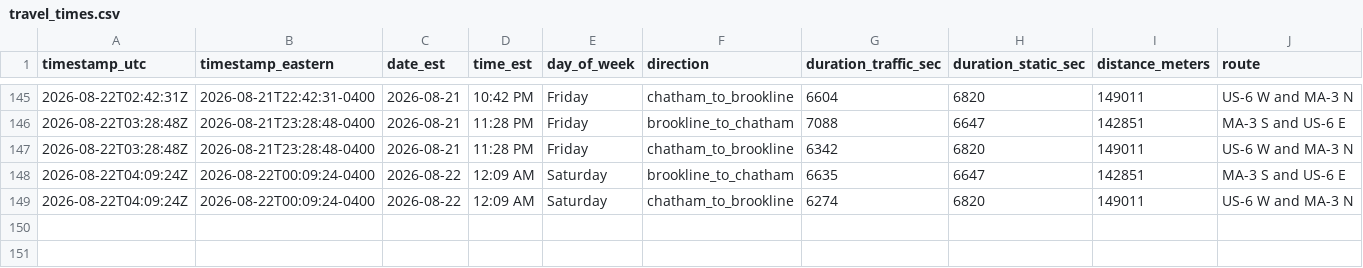
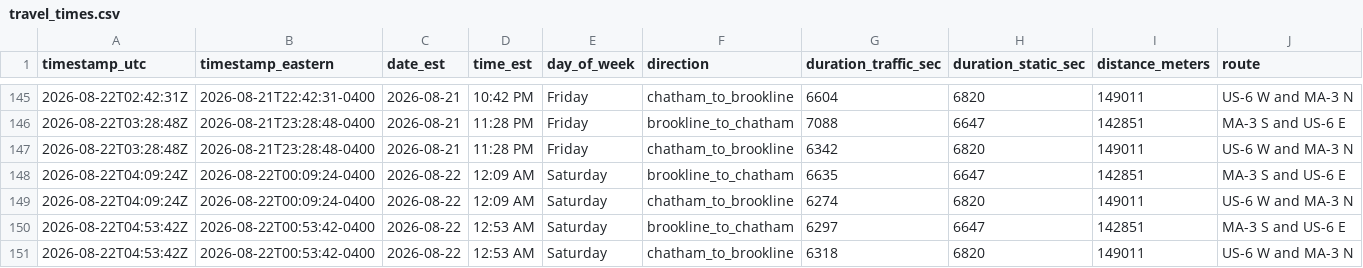
Before and after one commit to millxing/cape-traffic, a CSV file: data/travel_times.csv, drawn as a sheet; only a part is shown, gaps mark what is left out.

```diff
--- a/data/travel_times.csv
+++ b/data/travel_times.csv
@@ -149 +149,3 @@ timestamp_utc,timestamp_eastern,date_est,time_est,day_of_week,direction,duration
 2026-08-22T04:09:24Z,2026-08-22T00:09:24-0400,2026-08-22,12:09 AM,Saturday,chatham_to_brookline,6274,6820,149011,US-6 W and MA-3 N
+2026-08-22T04:53:42Z,2026-08-22T00:53:42-0400,2026-08-22,12:53 AM,Saturday,brookline_to_chatham,6297,6647,142851,MA-3 S and US-6 E
+2026-08-22T04:53:42Z,2026-08-22T00:53:42-0400,2026-08-22,12:53 AM,Saturday,chatham_to_brookline,6318,6820,149011,US-6 W and MA-3 N
```
